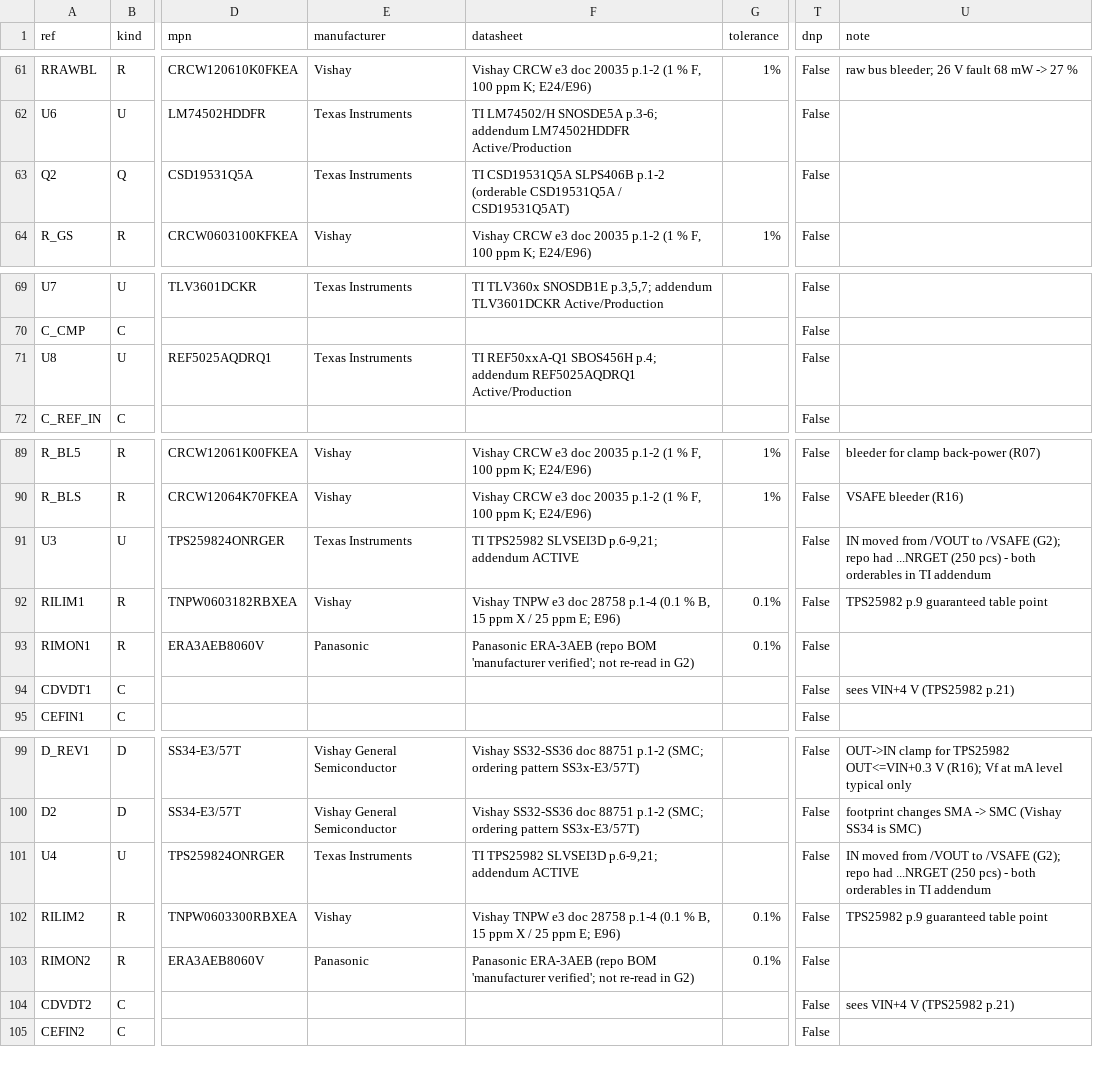
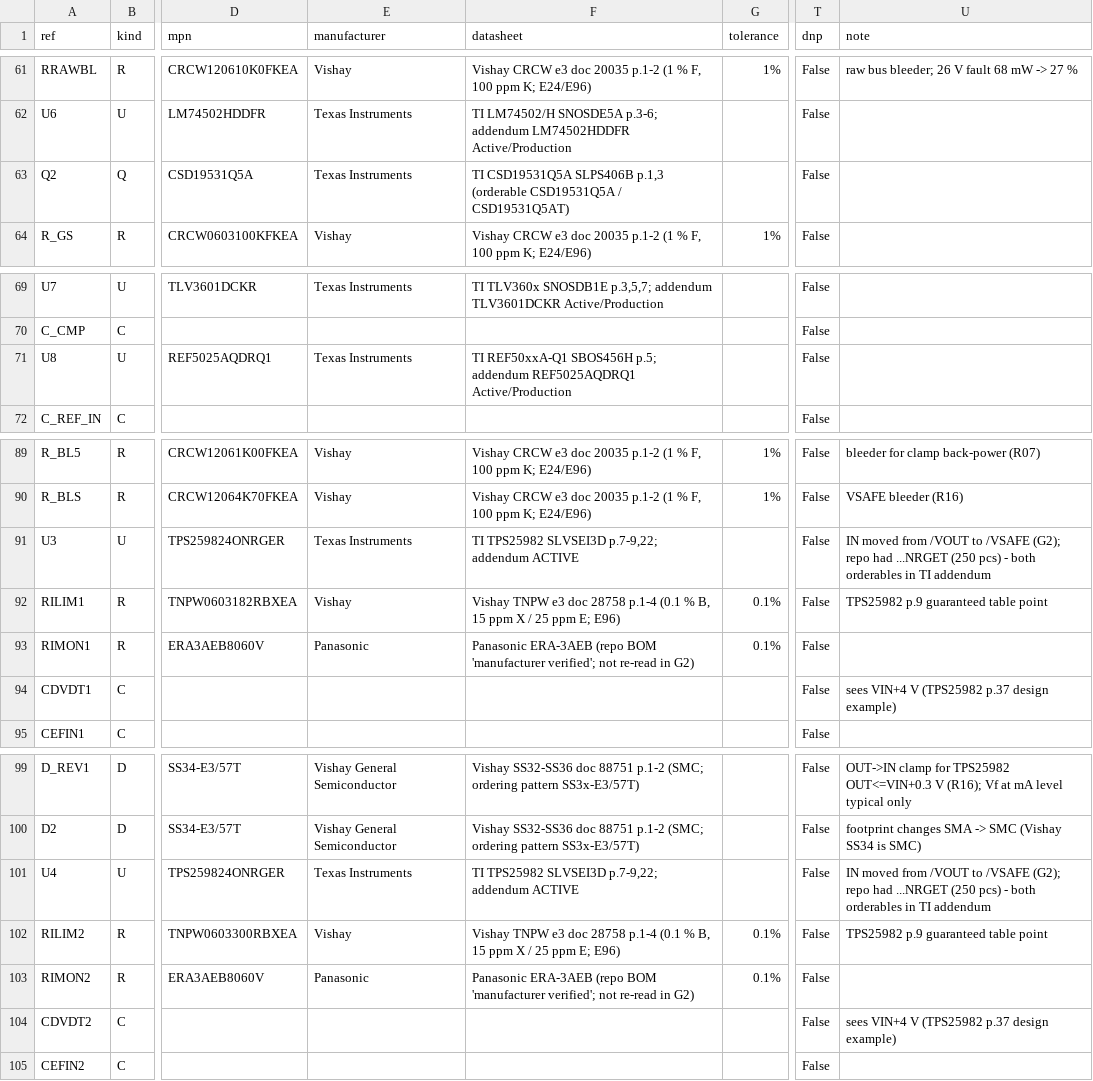
Before and after one commit to siimsek/PDU, a CSV file: design/bom-v2.csv, drawn as a sheet; only a part is shown, gaps mark what is left out; the diff names each change by its address in the sheet, - before the commit and + after, or states it on an @@ line.

```diff
--- a/design/bom-v2.csv
+++ b/design/bom-v2.csv
-F63 (datasheet): …CSD19531Q5A SLPS406B p.1-2 (orderable CSD19531Q5A…
+F63 (datasheet): …CSD19531Q5A SLPS406B p.1,3 (orderable CSD19531Q5A…
-F71 (datasheet): …REF50xxA-Q1 SBOS456H p.4; addendum REF5025AQDRQ1…
+F71 (datasheet): …REF50xxA-Q1 SBOS456H p.5; addendum REF5025AQDRQ1…
-F91 (datasheet): …TPS25982 SLVSEI3D p.6-9,21; addendum ACTIVE
+F91 (datasheet): …TPS25982 SLVSEI3D p.7-9,22; addendum ACTIVE
-U94 (note): sees VIN+4 V (TPS25982 p.21)
+U94 (note): sees VIN+4 V (TPS25982 p.37 design example)
-F101 (datasheet): …TPS25982 SLVSEI3D p.6-9,21; addendum ACTIVE
+F101 (datasheet): …TPS25982 SLVSEI3D p.7-9,22; addendum ACTIVE
-U104 (note): sees VIN+4 V (TPS25982 p.21)
+U104 (note): sees VIN+4 V (TPS25982 p.37 design example)
```
Also changed, not shown: 8 other files.
